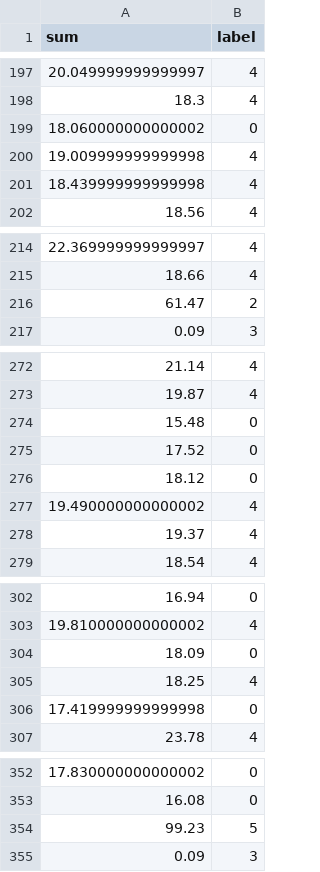
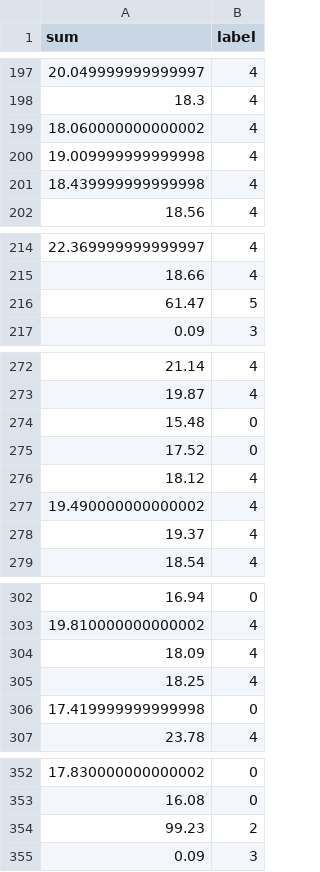
Before and after one commit to rasyidev/print-cost, a CSV file: datasets/label_k6_5dpi.csv, drawn as a sheet; only a part is shown, gaps mark what is left out; the diff covers the shown part only.

```diff
--- a/datasets/label_k6_5dpi.csv
+++ b/datasets/label_k6_5dpi.csv
@@ -198,3 +198,3 @@ sum,label
 18.3,4
-18.060000000000002,0
+18.060000000000002,4
 19.009999999999998,4
@@ -215,3 +215,3 @@ sum,label
 18.66,4
-61.47,2
+61.47,5
 0.09,3
@@ -275,3 +275,3 @@ sum,label
 17.52,0
-18.12,0
+18.12,4
 19.490000000000002,4
@@ -303,3 +303,3 @@ sum,label
 19.810000000000002,4
-18.09,0
+18.09,4
 18.25,4
@@ -353,3 +353,3 @@ sum,label
 16.08,0
-99.23,5
+99.23,2
 0.09,3
```
Also changed, not shown: 19 edited cells elsewhere in this file, datasets/result-log.csv, 4 other files.
